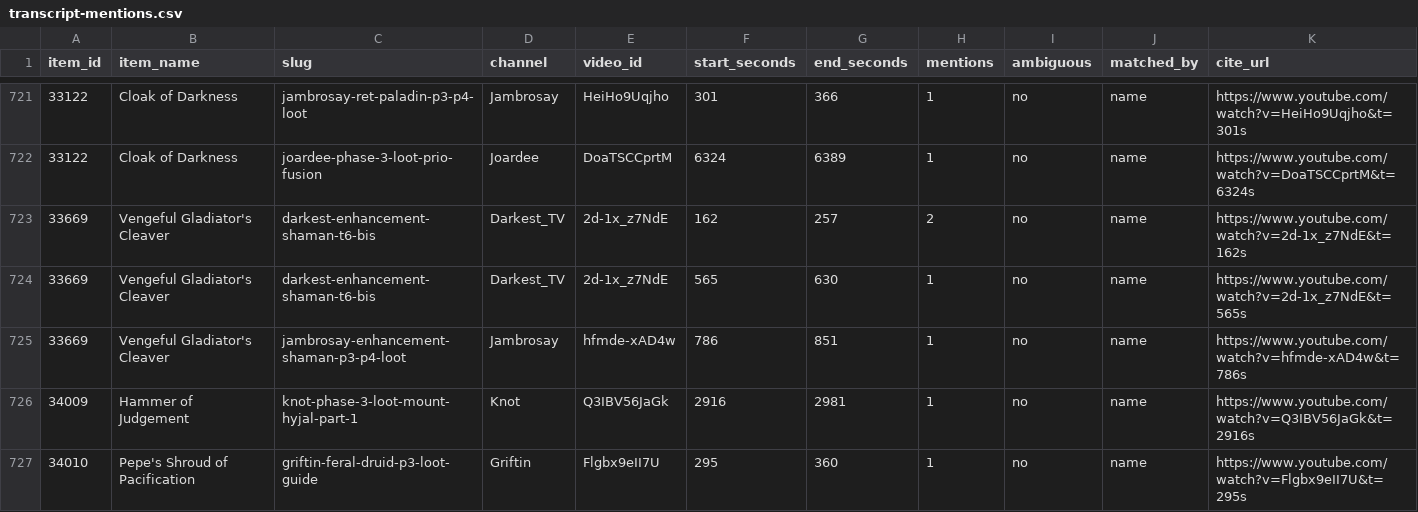
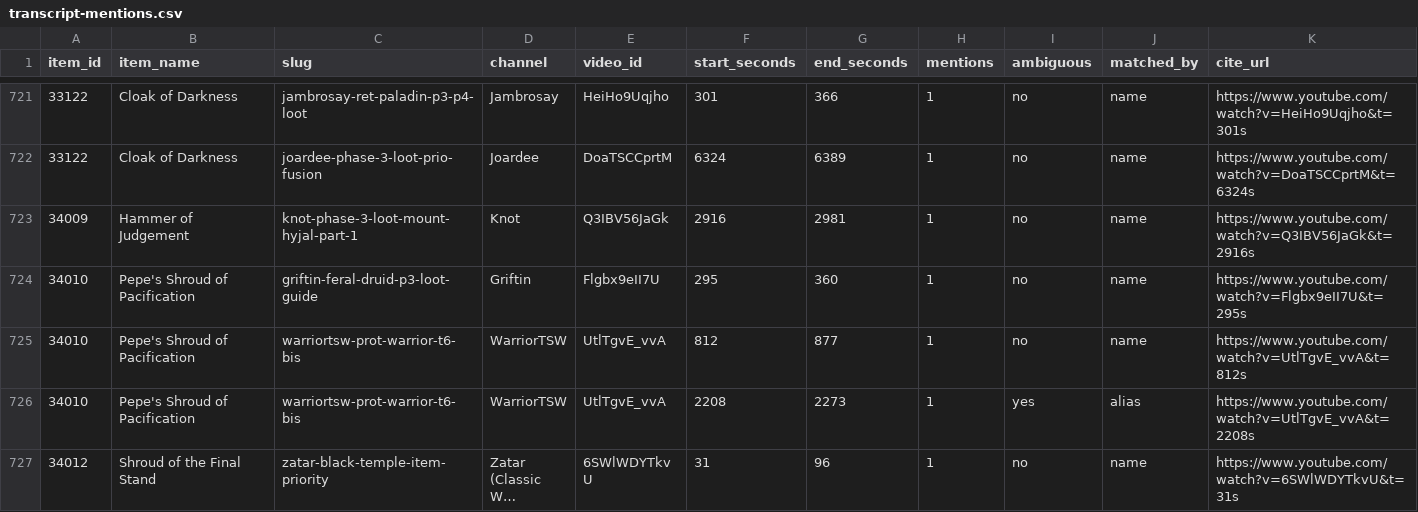
Before and after one commit to realtoxo/tbc-p3-loot-research, a CSV file: data/facts/transcript-mentions.csv, drawn as a sheet; only a part is shown, gaps mark what is left out; the shorter side is filled out with more unchanged rows; long unchanged cells end in …; the diff names each change by its address in the sheet, - before the commit and + after, or states it on an @@ line.

```diff
--- a/data/facts/transcript-mentions.csv
+++ b/data/facts/transcript-mentions.csv
-row 723: 33669 | Vengeful Gladiator's Cleaver | darkest-enhancement-shaman-t6-bis | Darkest_TV | 2d-1x_z7NdE | 162 | 257 | 2 | no | name | https://www.youtube.com/watch?v=2d-1x_z7NdE&t=162s
-row 724: 33669 | Vengeful Gladiator's Cleaver | darkest-enhancement-shaman-t6-bis | Darkest_TV | 2d-1x_z7NdE | 565 | 630 | 1 | no | name | https://www.youtube.com/watch?v=2d-1x_z7NdE&t=565s
-row 725: 33669 | Vengeful Gladiator's Cleaver | jambrosay-enhancement-shaman-p3-p4-loot | Jambrosay | hfmde-xAD4w | 786 | 851 | 1 | no | name | https://www.youtube.com/watch?v=hfmde-xAD4w&t=786s
```
Also changed, not shown: data/facts/items.csv, 3 other files.
